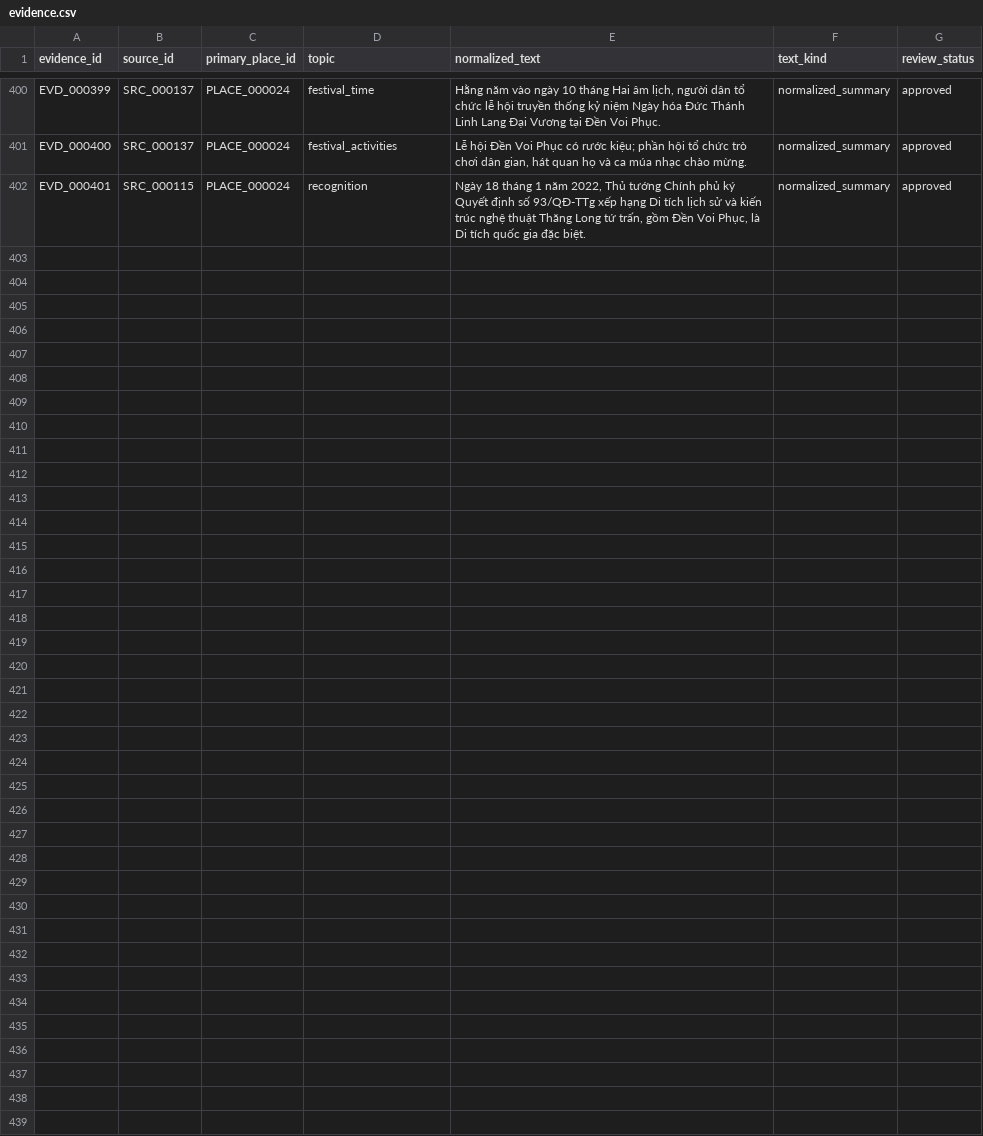
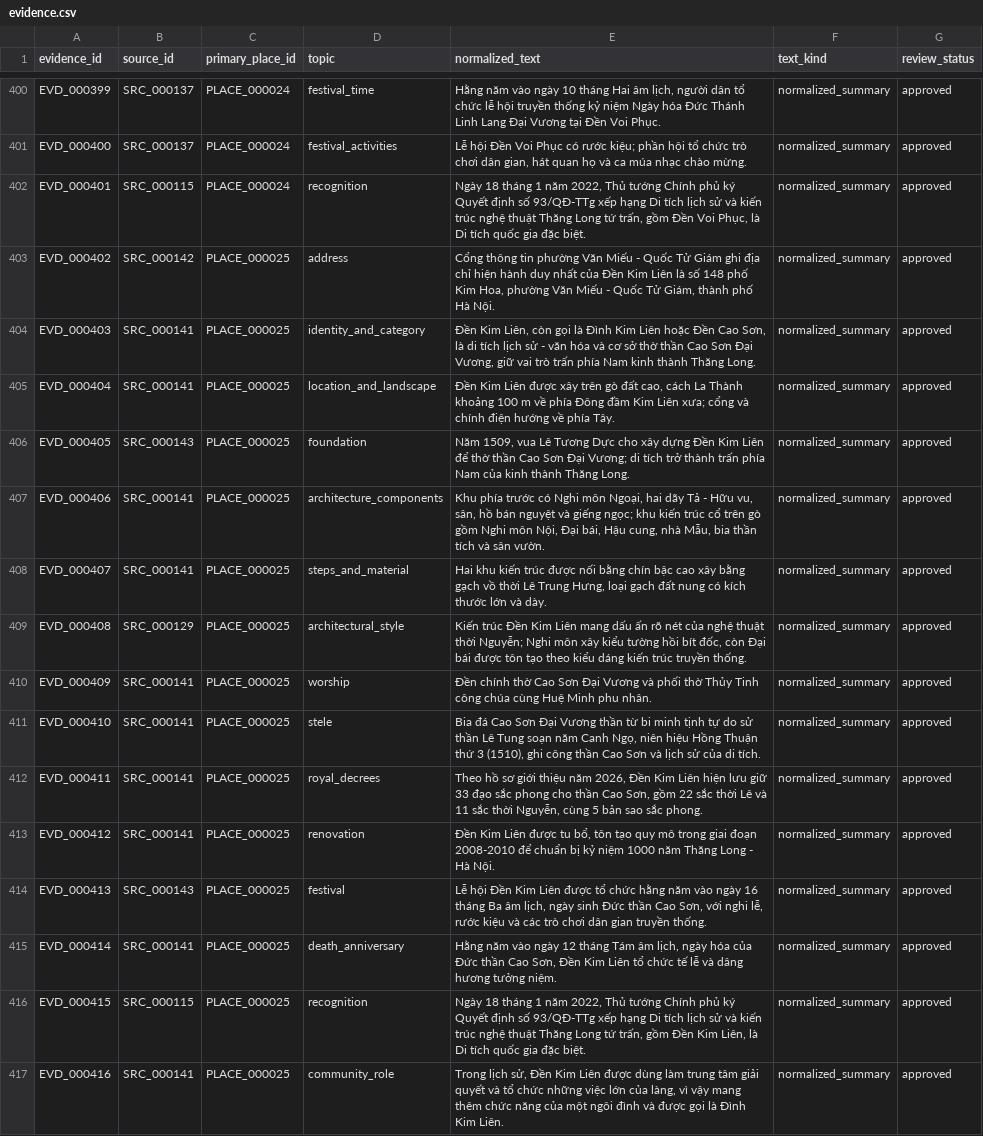
Before and after one commit to doantien03/hanoiqa-gretriever, a CSV file: dataset/hanoiqa/master/evidence.csv, drawn as a sheet; only a part is shown, gaps mark what is left out.

```diff
--- a/dataset/hanoiqa/master/evidence.csv
+++ b/dataset/hanoiqa/master/evidence.csv
@@ -402 +402,16 @@ EVD_000400,SRC_000137,PLACE_000024,festival_activities,"Lễ hội Đền Voi Ph
 EVD_000401,SRC_000115,PLACE_000024,recognition,"Ngày 18 tháng 1 năm 2022, Thủ tướng Chính phủ ký Quyết định số 93/QĐ-TTg xếp hạng Di tích lịch sử và kiến trúc nghệ thuật Thăng Long tứ trấn, gồm Đền Voi Phục, là Di tích quốc gia đặc biệt.",normalized_summary,approved
+EVD_000402,SRC_000142,PLACE_000025,address,"Cổng thông tin phường Văn Miếu - Quốc Tử Giám ghi địa chỉ hiện hành duy nhất của Đền Kim Liên là số 148 phố Kim Hoa, phường Văn Miếu - Quốc Tử Giám, thành phố Hà Nội.",normalized_summary,approved
+EVD_000403,SRC_000141,PLACE_000025,identity_and_category,"Đền Kim Liên, còn gọi là Đình Kim Liên hoặc Đền Cao Sơn, là di tích lịch sử - văn hóa và cơ sở thờ thần Cao Sơn Đại Vương, giữ vai trò trấn phía Nam kinh thành Thăng Long.",normalized_summary,approved
+EVD_000404,SRC_000141,PLACE_000025,location_and_landscape,"Đền Kim Liên được xây trên gò đất cao, cách La Thành khoảng 100 m về phía Đông đầm Kim Liên xưa; cổng và chính điện hướng về phía Tây.",normalized_summary,approved
+EVD_000405,SRC_000143,PLACE_000025,foundation,"Năm 1509, vua Lê Tương Dực cho xây dựng Đền Kim Liên để thờ thần Cao Sơn Đại Vương; di tích trở thành trấn phía Nam của kinh thành Thăng Long.",normalized_summary,approved
+EVD_000406,SRC_000141,PLACE_000025,architecture_components,"Khu phía trước có Nghi môn Ngoại, hai dãy Tả - Hữu vu, sân, hồ bán nguyệt và giếng ngọc; khu kiến trúc cổ trên gò gồm Nghi môn Nội, Đại bái, Hậu cung, nhà Mẫu, bia thần tích và sân vườn.",normalized_summary,approved
+EVD_000407,SRC_000141,PLACE_000025,steps_and_material,"Hai khu kiến trúc được nối bằng chín bậc cao xây bằng gạch vồ thời Lê Trung Hưng, loại gạch đất nung có kích thước lớn và dày.",normalized_summary,approved
+EVD_000408,SRC_000129,PLACE_000025,architectural_style,"Kiến trúc Đền Kim Liên mang dấu ấn rõ nét của nghệ thuật thời Nguyễn; Nghi môn xây kiểu tường hồi bít đốc, còn Đại bái được tôn tạo theo kiểu dáng kiến trúc truyền thống.",normalized_summary,approved
+EVD_000409,SRC_000141,PLACE_000025,worship,Đền chính thờ Cao Sơn Đại Vương và phối thờ Thủy Tinh công chúa cùng Huệ Minh phu nhân.,normalized_summary,approved
+EVD_000410,SRC_000141,PLACE_000025,stele,"Bia đá Cao Sơn Đại Vương thần từ bi minh tịnh tự do sử thần Lê Tung soạn năm Canh Ngọ, niên hiệu Hồng Thuận thứ 3 (1510), ghi công thần Cao Sơn và lịch sử của di tích.",normalized_summary,approved
+EVD_000411,SRC_000141,PLACE_000025,royal_decrees,"Theo hồ sơ giới thiệu năm 2026, Đền Kim Liên hiện lưu giữ 33 đạo sắc phong cho thần Cao Sơn, gồm 22 sắc thời Lê và 11 sắc thời Nguyễn, cùng 5 bản sao sắc phong.",normalized_summary,approved
+EVD_000412,SRC_000141,PLACE_000025,renovation,"Đền Kim Liên được tu bổ, tôn tạo quy mô trong giai đoạn 2008-2010 để chuẩn bị kỷ niệm 1000 năm Thăng Long - Hà Nội.",normalized_summary,approved
+EVD_000413,SRC_000143,PLACE_000025,festival,"Lễ hội Đền Kim Liên được tổ chức hằng năm vào ngày 16 tháng Ba âm lịch, ngày sinh Đức thần Cao Sơn, với nghi lễ, rước kiệu và các trò chơi dân gian truyền thống.",normalized_summary,approved
+EVD_000414,SRC_000141,PLACE_000025,death_anniversary,"Hằng năm vào ngày 12 tháng Tám âm lịch, ngày hóa của Đức thần Cao Sơn, Đền Kim Liên tổ chức tế lễ và dâng hương tưởng niệm.",normalized_summary,approved
+EVD_000415,SRC_000115,PLACE_000025,recognition,"Ngày 18 tháng 1 năm 2022, Thủ tướng Chính phủ ký Quyết định số 93/QĐ-TTg xếp hạng Di tích lịch sử và kiến trúc nghệ thuật Thăng Long tứ trấn, gồm Đền Kim Liên, là Di tích quốc gia đặc biệt.",normalized_summary,approved
+EVD_000416,SRC_000141,PLACE_000025,community_role,"Trong lịch sử, Đền Kim Liên được dùng làm trung tâm giải quyết và tổ chức những việc lớn của làng, vì vậy mang thêm chức năng của một ngôi đình và được gọi là Đình Kim Liên.",normalized_summary,approved
```
Also changed, not shown: dataset/hanoiqa/master/edges.csv, dataset/hanoiqa/master/nodes.csv, 8 other files.
